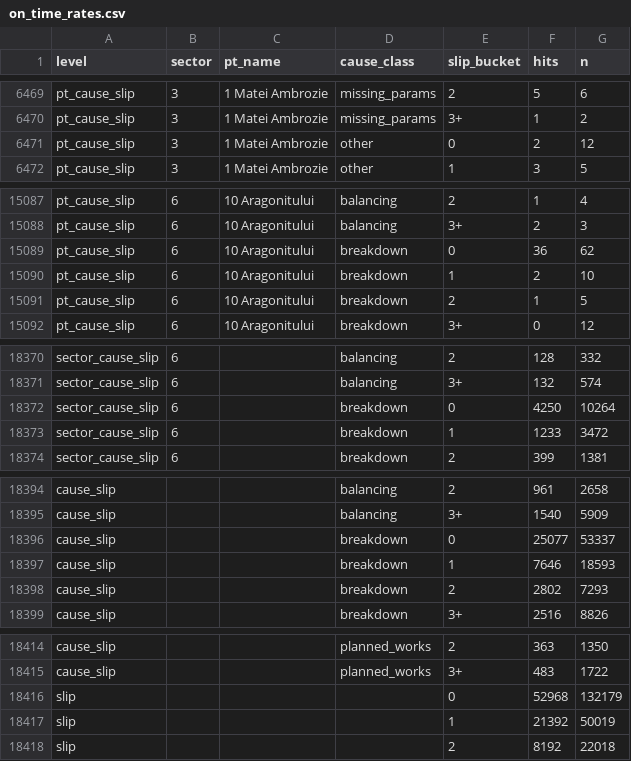
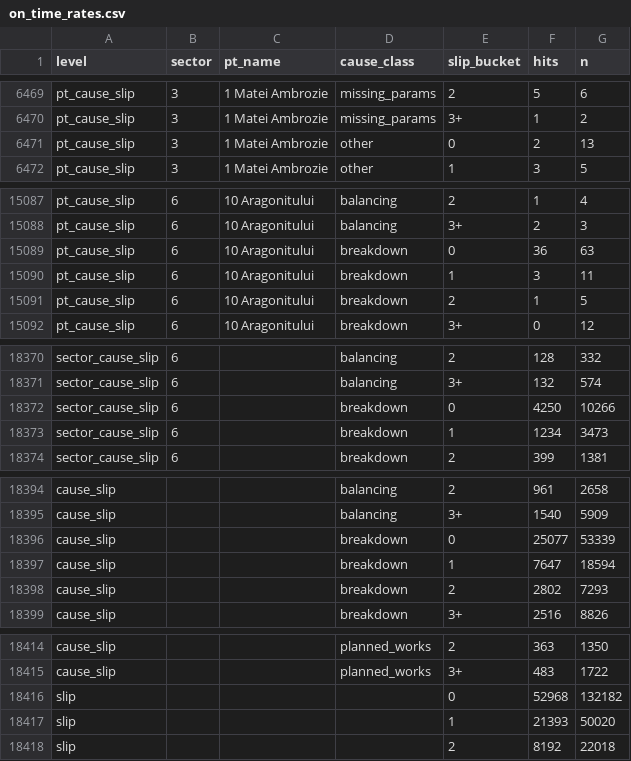
Before and after one commit to FlorinPopaCodes/termoficare-data, a CSV file: data/derived/on_time_rates.csv, drawn as a sheet; only a part is shown, gaps mark what is left out; the diff covers the shown part only.

```diff
--- a/data/derived/on_time_rates.csv
+++ b/data/derived/on_time_rates.csv
@@ -6470,3 +6470,3 @@ pt_cause_slip,3,1 Matei Ambrozie,missing_params,2,5,6
 pt_cause_slip,3,1 Matei Ambrozie,missing_params,3+,1,2
-pt_cause_slip,3,1 Matei Ambrozie,other,0,2,12
+pt_cause_slip,3,1 Matei Ambrozie,other,0,2,13
 pt_cause_slip,3,1 Matei Ambrozie,other,1,3,5
@@ -15088,4 +15088,4 @@ pt_cause_slip,6,10 Aragonitului,balancing,2,1,4
 pt_cause_slip,6,10 Aragonitului,balancing,3+,2,3
-pt_cause_slip,6,10 Aragonitului,breakdown,0,36,62
-pt_cause_slip,6,10 Aragonitului,breakdown,1,2,10
+pt_cause_slip,6,10 Aragonitului,breakdown,0,36,63
+pt_cause_slip,6,10 Aragonitului,breakdown,1,3,11
 pt_cause_slip,6,10 Aragonitului,breakdown,2,1,5
@@ -18371,4 +18371,4 @@ sector_cause_slip,6,,balancing,2,128,332
 sector_cause_slip,6,,balancing,3+,132,574
-sector_cause_slip,6,,breakdown,0,4250,10264
-sector_cause_slip,6,,breakdown,1,1233,3472
+sector_cause_slip,6,,breakdown,0,4250,10266
+sector_cause_slip,6,,breakdown,1,1234,3473
 sector_cause_slip,6,,breakdown,2,399,1381
@@ -18395,4 +18395,4 @@ cause_slip,,,balancing,2,961,2658
 cause_slip,,,balancing,3+,1540,5909
-cause_slip,,,breakdown,0,25077,53337
-cause_slip,,,breakdown,1,7646,18593
+cause_slip,,,breakdown,0,25077,53339
+cause_slip,,,breakdown,1,7647,18594
 cause_slip,,,breakdown,2,2802,7293
@@ -18415,4 +18415,4 @@ cause_slip,,,planned_works,2,363,1350
 cause_slip,,,planned_works,3+,483,1722
-slip,,,,0,52968,132179
-slip,,,,1,21392,50019
+slip,,,,0,52968,132182
+slip,,,,1,21393,50020
 slip,,,,2,8192,22018
```
Also changed, not shown: 3 edited cells elsewhere in this file, data/derived/active_episodes.csv, 11 other files.
